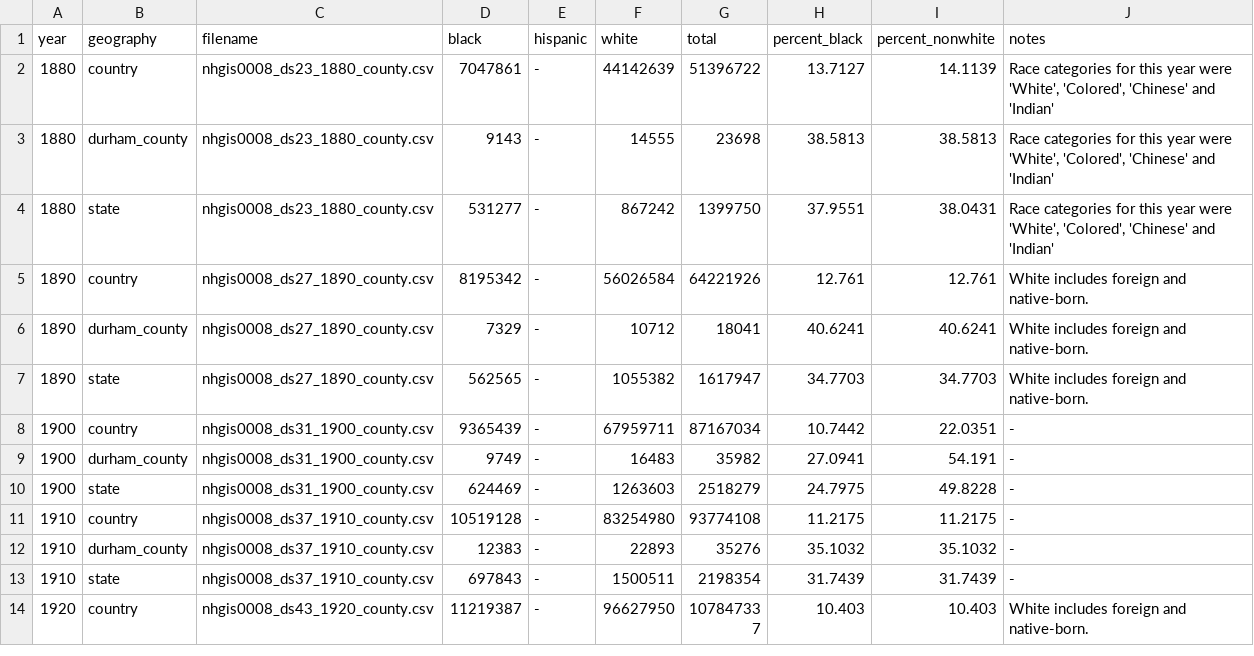
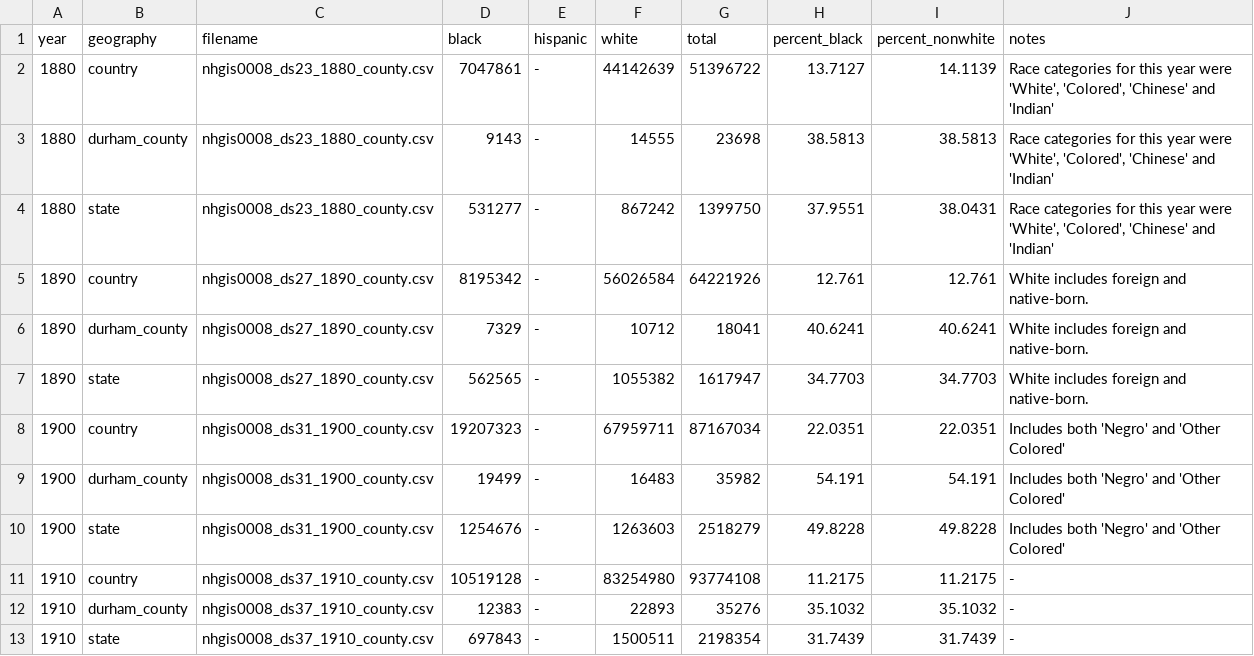
Before and after one commit to timstallmann/durham-inequality-county-data, a CSV file: dist/data/race.csv, drawn as a sheet; only a part is shown; the shorter side is filled out with more unchanged rows.

Commit message:
Update 1900 data to use both Negro and Colored numbers for Black

```diff
--- a/dist/data/race.csv
+++ b/dist/data/race.csv
@@ -7,5 +7,5 @@
 1890,"state","nhgis0008_ds27_1890_county.csv",562565,"-",1055382,1617947,34.7703,34.7703,"White includes foreign and native-born."
-1900,"country","nhgis0008_ds31_1900_county.csv",9365439,"-",67959711,87167034,10.7442,22.0351,"-"
-1900,"durham_county","nhgis0008_ds31_1900_county.csv",9749,"-",16483,35982,27.0941,54.191,"-"
-1900,"state","nhgis0008_ds31_1900_county.csv",624469,"-",1263603,2518279,24.7975,49.8228,"-"
+1900,"country","nhgis0008_ds31_1900_county.csv",19207323,"-",67959711,87167034,22.0351,22.0351,"Includes both 'Negro' and 'Other Colored'"
+1900,"durham_county","nhgis0008_ds31_1900_county.csv",19499,"-",16483,35982,54.191,54.191,"Includes both 'Negro' and 'Other Colored'"
+1900,"state","nhgis0008_ds31_1900_county.csv",1254676,"-",1263603,2518279,49.8228,49.8228,"Includes both 'Negro' and 'Other Colored'"
 1910,"country","nhgis0008_ds37_1910_county.csv",10519128,"-",83254980,93774108,11.2175,11.2175,"-"
```
Also changed, not shown: dist/outputs/race_over_time.csv, 1 other file.
